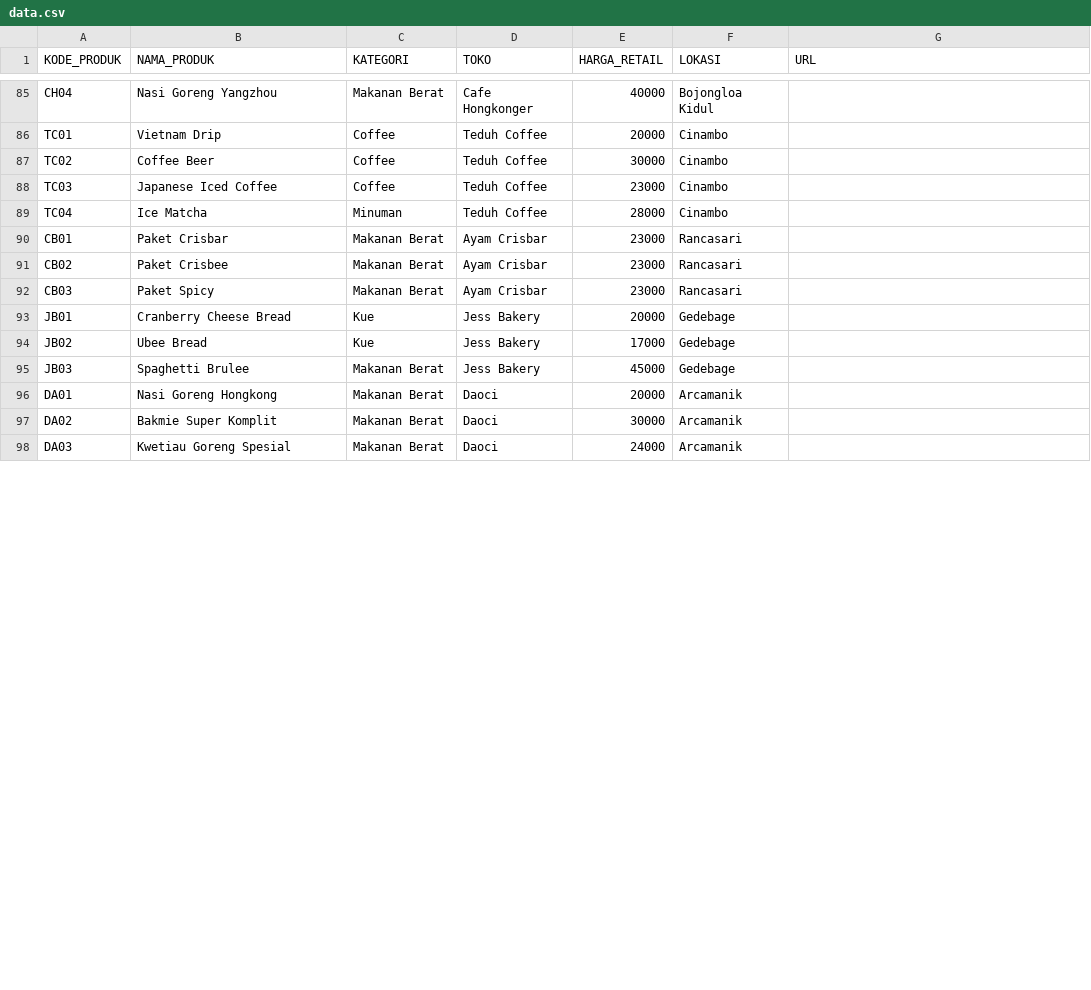
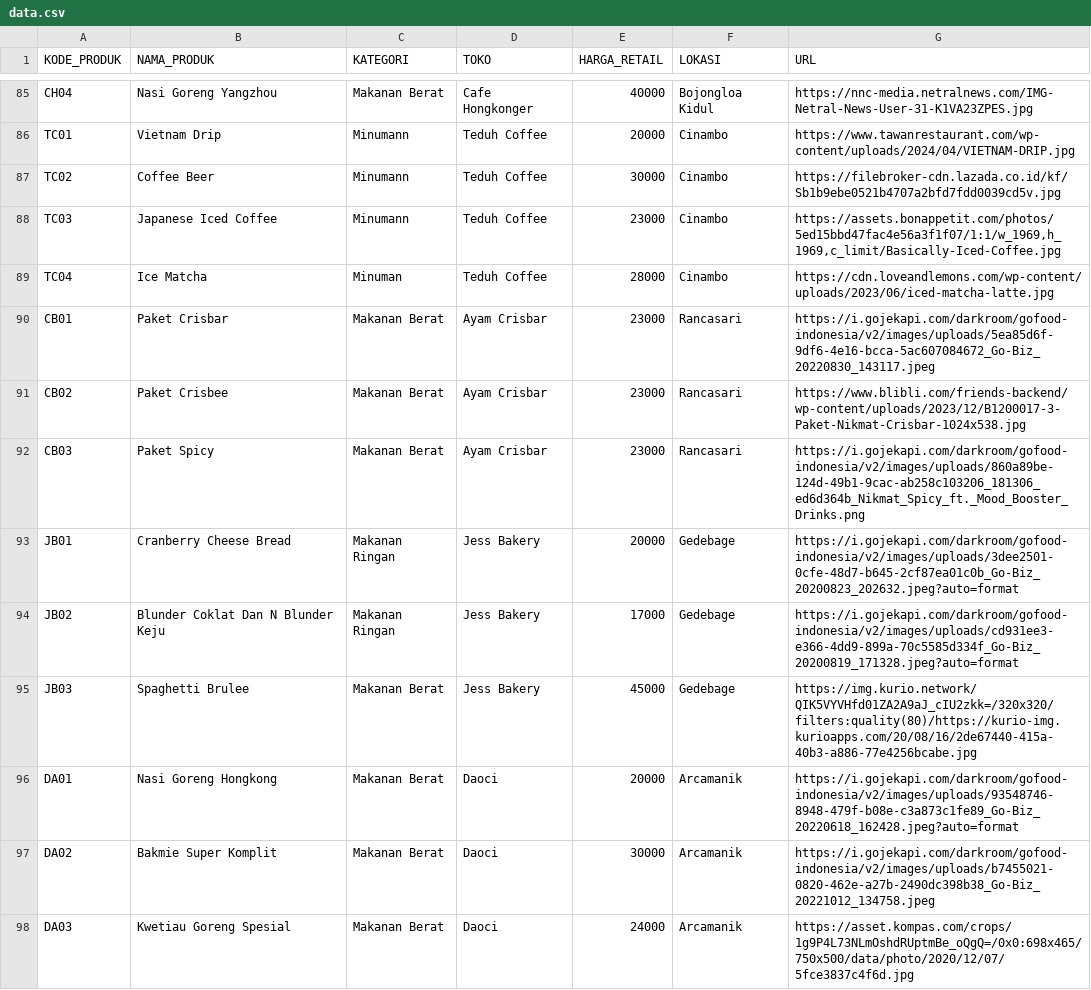
Before and after one commit to PBP-A12-2024/why-bandung, a CSV file: static/csv/data.csv, drawn as a sheet; only a part is shown, gaps mark what is left out; the diff covers the shown part only; the diff names each change by its address in the sheet, - before the commit and + after, or states it on an @@ line.

```diff
--- a/static/csv/data.csv
+++ b/static/csv/data.csv
-G85 (URL): (empty)
+G85 (URL): https://nnc-media.netralnews.com/IMG-Netral-News-User-31-K1VA23ZPES.jpg
-C86:C88 (KATEGORI): Coffee
+C86:C88 (KATEGORI): Minumann
-G86 (URL): (empty)
+G86 (URL): https://www.tawanrestaurant.com/wp-content/uploads/2024/04/VIETNAM-DRIP.jpg
-G87 (URL): (empty)
+G87 (URL): https://filebroker-cdn.lazada.co.id/kf/Sb1b9ebe0521b4707a2bfd7fdd0039cd5v.jpg
-G88 (URL): (empty)
+G88 (URL): https://assets.bonappetit.com/photos/5ed15bbd47fac4e56a3f1f07/1:1/w_1969,h_1969,c_limit/Basically-Iced-Coffee.jpg
-G89 (URL): (empty)
+G89 (URL): https://cdn.loveandlemons.com/wp-content/uploads/2023/06/iced-matcha-latte.jpg
-G90 (URL): (empty)
+G90 (URL): https://i.gojekapi.com/darkroom/gofood-indonesia/v2/images/uploads/5ea85d6f-9df6-4e16-bcca-5ac607084672_Go-Biz_20220830_143117.jpeg
-G91 (URL): (empty)
+G91 (URL): https://www.blibli.com/friends-backend/wp-content/uploads/2023/12/B1200017-3-Paket-Nikmat-Crisbar-1024x538.jpg
-G92 (URL): (empty)
+G92 (URL): https://i.gojekapi.com/darkroom/gofood-indonesia/v2/images/uploads/860a89be-124d-49b1-9cac-ab258c103206_181306_ed6d364b_Nikmat_Spicy_ft._Mood_Booster_Drinks.png
-C93:C94 (KATEGORI): Kue
+C93:C94 (KATEGORI): Makanan Ringan
-G93 (URL): (empty)
+G93 (URL): https://i.gojekapi.com/darkroom/gofood-indonesia/v2/images/uploads/3dee2501-0cfe-48d7-b645-2cf87ea01c0b_Go-Biz_20200823_202632.jpeg?auto=format
-B94 (NAMA_PRODUK): Ubee Bread
+B94 (NAMA_PRODUK): Blunder Coklat Dan N Blunder Keju
-G94 (URL): (empty)
+G94 (URL): https://i.gojekapi.com/darkroom/gofood-indonesia/v2/images/uploads/cd931ee3-e366-4dd9-899a-70c5585d334f_Go-Biz_20200819_171328.jpeg?auto=format
-G95 (URL): (empty)
+G95 (URL): https://img.kurio.network/QIK5VYVHfd01ZA2A9aJ_cIU2zkk=/320x320/filters:quality(80)/https://kurio-img.kurioapps.com/20/08/16/2de67440-415a-40b3-a886-77e4256bcabe.jpg
-G96 (URL): (empty)
+G96 (URL): https://i.gojekapi.com/darkroom/gofood-indonesia/v2/images/uploads/93548746-8948-479f-b08e-c3a873c1fe89_Go-Biz_20220618_162428.jpeg?auto=format
-G97 (URL): (empty)
+G97 (URL): https://i.gojekapi.com/darkroom/gofood-indonesia/v2/images/uploads/b7455021-0820-462e-a27b-2490dc398b38_Go-Biz_20221012_134758.jpeg
-G98 (URL): (empty)
+G98 (URL): https://asset.kompas.com/crops/1g9P4L73NLmOshdRUptmBe_oQgQ=/0x0:698x465/750x500/data/photo/2020/12/07/5fce3837c4f6d.jpg
```
Also changed, not shown: 92 edited cells elsewhere in this file, 9 other files.
